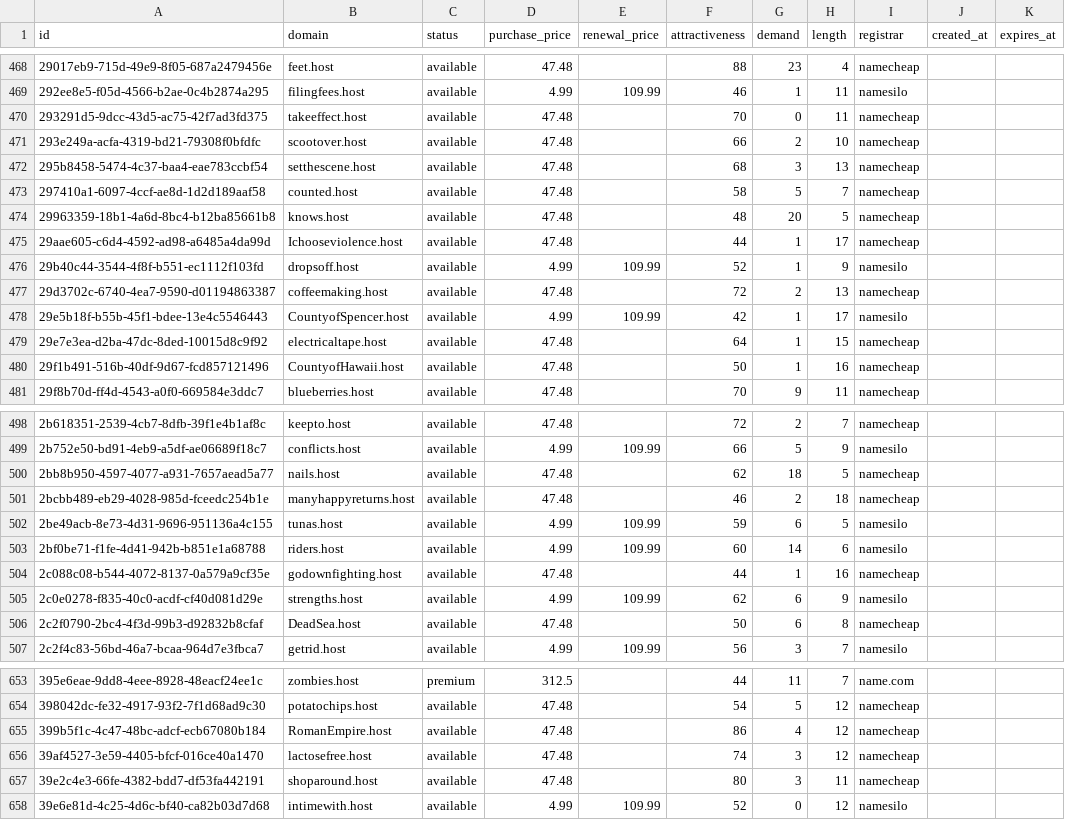
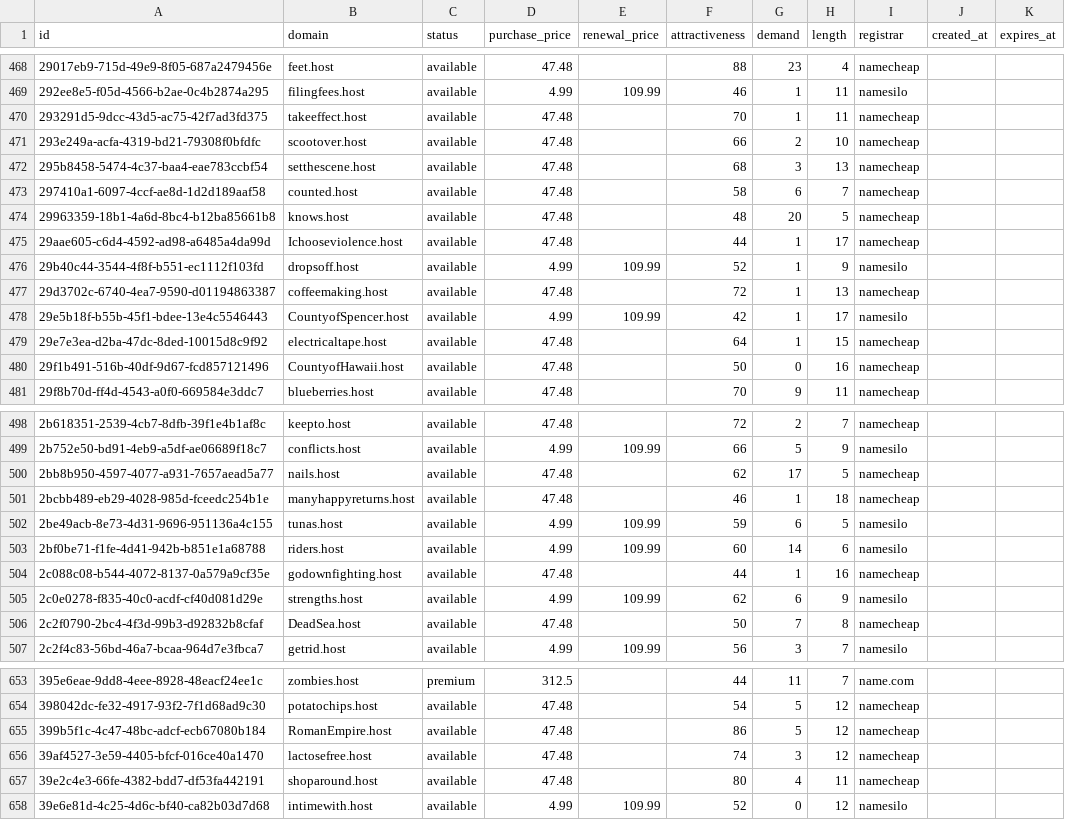
Before and after one commit to UniqueDomains/host-oneword-domains, a CSV file: host.csv, drawn as a sheet; only a part is shown, gaps mark what is left out; the diff covers the shown part only.

Commit message:
Domains update

```diff
--- a/host.csv
+++ b/host.csv
@@ -469,6 +469,6 @@ id,domain,status,purchase_price,renewal_price,attractiveness,demand,length,regis
 292ee8e5-f05d-4566-b2ae-0c4b2874a295,filingfees.host,available,4.99,109.99,46,1,11,namesilo,,
-293291d5-9dcc-43d5-ac75-42f7ad3fd375,takeeffect.host,available,47.48,,70,0,11,namecheap,,
+293291d5-9dcc-43d5-ac75-42f7ad3fd375,takeeffect.host,available,47.48,,70,1,11,namecheap,,
 293e249a-acfa-4319-bd21-79308f0bfdfc,scootover.host,available,47.48,,66,2,10,namecheap,,
 295b8458-5474-4c37-baa4-eae783ccbf54,setthescene.host,available,47.48,,68,3,13,namecheap,,
-297410a1-6097-4ccf-ae8d-1d2d189aaf58,counted.host,available,47.48,,58,5,7,namecheap,,
+297410a1-6097-4ccf-ae8d-1d2d189aaf58,counted.host,available,47.48,,58,6,7,namecheap,,
 29963359-18b1-4a6d-8bc4-b12ba85661b8,knows.host,available,47.48,,48,20,5,namecheap,,
@@ -476,6 +476,6 @@ id,domain,status,purchase_price,renewal_price,attractiveness,demand,length,regis
 29b40c44-3544-4f8f-b551-ec1112f103fd,dropsoff.host,available,4.99,109.99,52,1,9,namesilo,,
-29d3702c-6740-4ea7-9590-d01194863387,coffeemaking.host,available,47.48,,72,2,13,namecheap,,
+29d3702c-6740-4ea7-9590-d01194863387,coffeemaking.host,available,47.48,,72,1,13,namecheap,,
 29e5b18f-b55b-45f1-bdee-13e4c5546443,CountyofSpencer.host,available,4.99,109.99,42,1,17,namesilo,,
 29e7e3ea-d2ba-47dc-8ded-10015d8c9f92,electricaltape.host,available,47.48,,64,1,15,namecheap,,
-29f1b491-516b-40df-9d67-fcd857121496,CountyofHawaii.host,available,47.48,,50,1,16,namecheap,,
+29f1b491-516b-40df-9d67-fcd857121496,CountyofHawaii.host,available,47.48,,50,0,16,namecheap,,
 29f8b70d-ff4d-4543-a0f0-669584e3ddc7,blueberries.host,available,47.48,,70,9,11,namecheap,,
@@ -499,4 +499,4 @@ id,domain,status,purchase_price,renewal_price,attractiveness,demand,length,regis
 2b752e50-bd91-4eb9-a5df-ae06689f18c7,conflicts.host,available,4.99,109.99,66,5,9,namesilo,,
-2bb8b950-4597-4077-a931-7657aead5a77,nails.host,available,47.48,,62,18,5,namecheap,,
-2bcbb489-eb29-4028-985d-fceedc254b1e,manyhappyreturns.host,available,47.48,,46,2,18,namecheap,,
+2bb8b950-4597-4077-a931-7657aead5a77,nails.host,available,47.48,,62,17,5,namecheap,,
+2bcbb489-eb29-4028-985d-fceedc254b1e,manyhappyreturns.host,available,47.48,,46,1,18,namecheap,,
 2be49acb-8e73-4d31-9696-951136a4c155,tunas.host,available,4.99,109.99,59,6,5,namesilo,,
@@ -505,3 +505,3 @@ id,domain,status,purchase_price,renewal_price,attractiveness,demand,length,regis
 2c0e0278-f835-40c0-acdf-cf40d081d29e,strengths.host,available,4.99,109.99,62,6,9,namesilo,,
-2c2f0790-2bc4-4f3d-99b3-d92832b8cfaf,DeadSea.host,available,47.48,,50,6,8,namecheap,,
+2c2f0790-2bc4-4f3d-99b3-d92832b8cfaf,DeadSea.host,available,47.48,,50,7,8,namecheap,,
 2c2f4c83-56bd-46a7-bcaa-964d7e3fbca7,getrid.host,available,4.99,109.99,56,3,7,namesilo,,
@@ -654,5 +654,5 @@ id,domain,status,purchase_price,renewal_price,attractiveness,demand,length,regis
 398042dc-fe32-4917-93f2-7f1d68ad9c30,potatochips.host,available,47.48,,54,5,12,namecheap,,
-399b5f1c-4c47-48bc-adcf-ecb67080b184,RomanEmpire.host,available,47.48,,86,4,12,namecheap,,
+399b5f1c-4c47-48bc-adcf-ecb67080b184,RomanEmpire.host,available,47.48,,86,5,12,namecheap,,
 39af4527-3e59-4405-bfcf-016ce40a1470,lactosefree.host,available,47.48,,74,3,12,namecheap,,
-39e2c4e3-66fe-4382-bdd7-df53fa442191,shoparound.host,available,47.48,,80,3,11,namecheap,,
+39e2c4e3-66fe-4382-bdd7-df53fa442191,shoparound.host,available,47.48,,80,4,11,namecheap,,
 39e6e81d-4c25-4d6c-bf40-ca82b03d7d68,intimewith.host,available,4.99,109.99,52,0,12,namesilo,,
```
Also changed, not shown: 32 edited cells elsewhere in this file, 4 other files.
